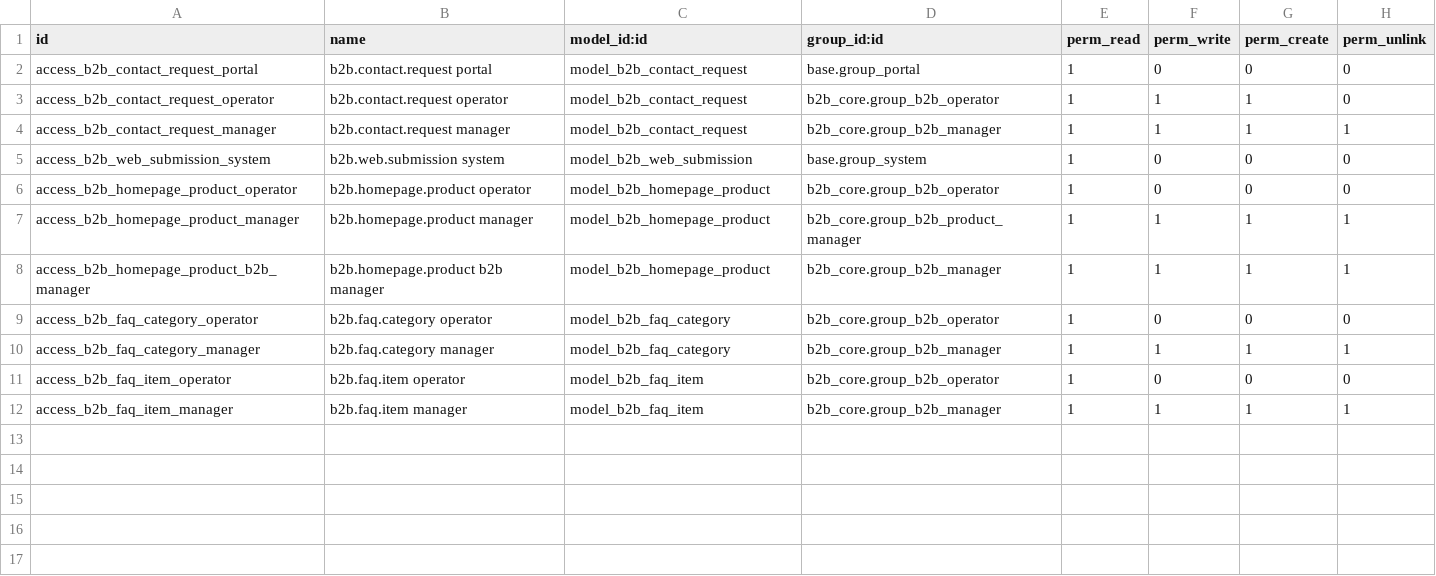
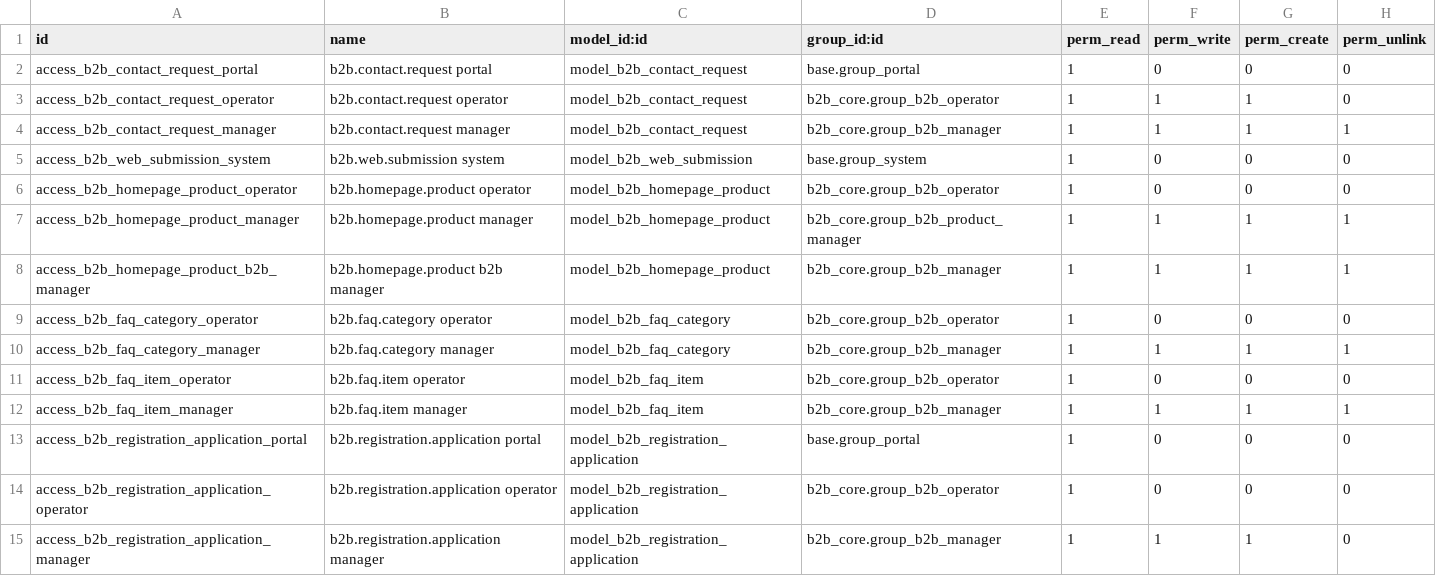
Before and after one commit to jiliang547/b2b-odoo, a CSV file: custom_addons/b2b_website/security/ir.model.access.csv, drawn as a sheet.

```diff
--- a/custom_addons/b2b_website/security/ir.model.access.csv
+++ b/custom_addons/b2b_website/security/ir.model.access.csv
@@ -12 +12,4 @@ access_b2b_faq_item_operator,b2b.faq.item operator,model_b2b_faq_item,b2b_core.g
 access_b2b_faq_item_manager,b2b.faq.item manager,model_b2b_faq_item,b2b_core.group_b2b_manager,1,1,1,1
+access_b2b_registration_application_portal,b2b.registration.application portal,model_b2b_registration_application,base.group_portal,1,0,0,0
+access_b2b_registration_application_operator,b2b.registration.application operator,model_b2b_registration_application,b2b_core.group_b2b_operator,1,0,0,0
+access_b2b_registration_application_manager,b2b.registration.application manager,model_b2b_registration_application,b2b_core.group_b2b_manager,1,1,1,0
```
Also changed, not shown: custom_addons/b2b_core/security/ir.model.access.csv, 39 other files.
